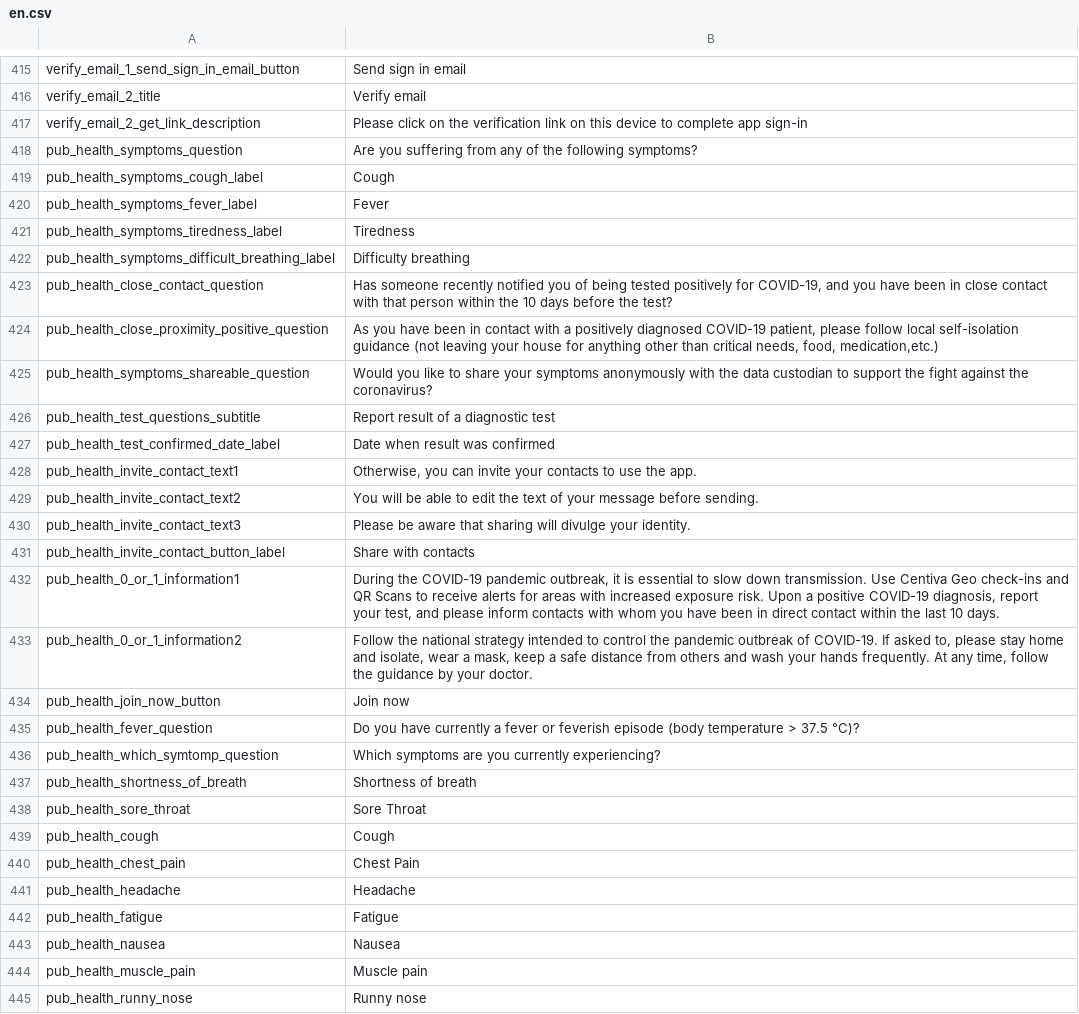
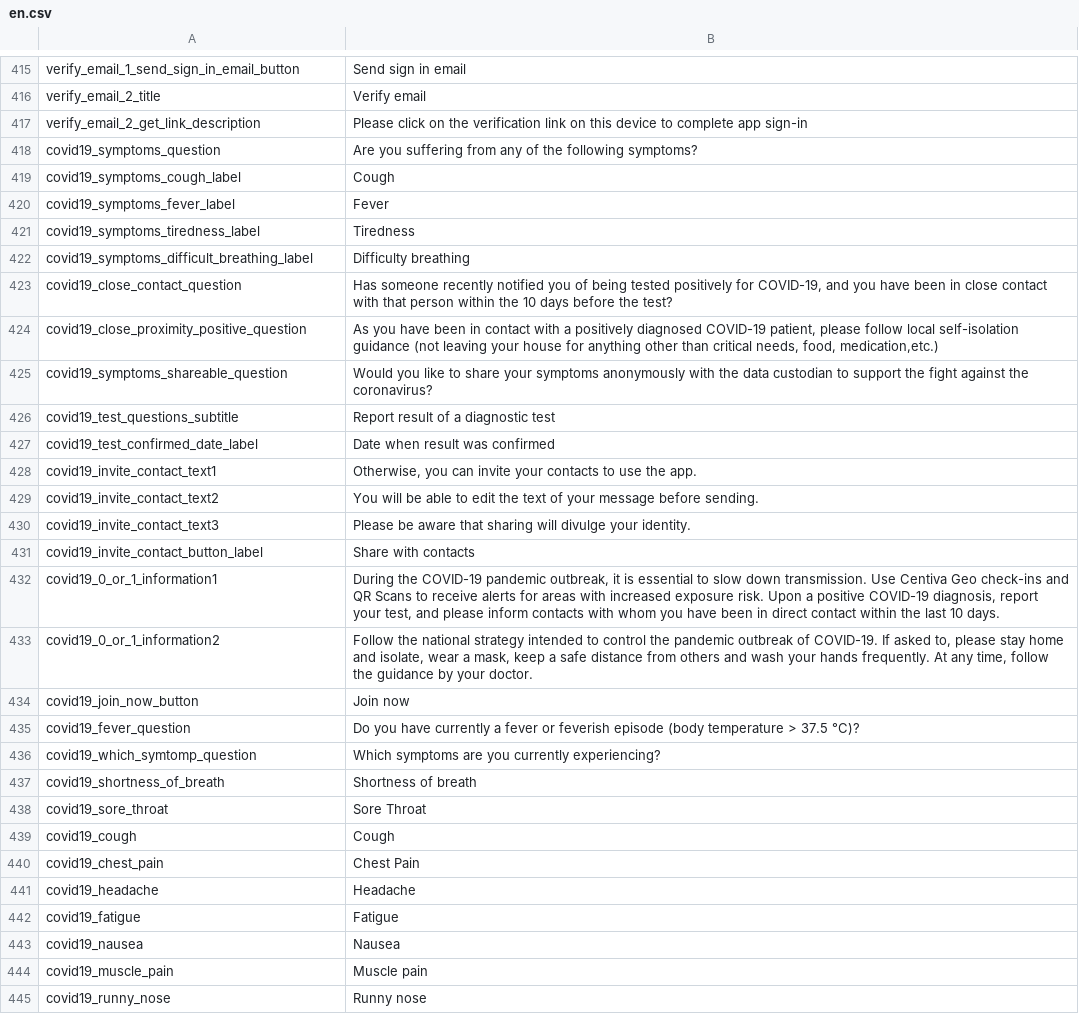
Before and after one commit to CentivaHealth/centiva-translations, a CSV file: en.csv, drawn as a sheet; only a part is shown, gaps mark what is left out; the diff covers the shown part only.

Commit message:
Revert "rename identifiers"
This reverts commit 45f22903

```diff
--- a/en.csv
+++ b/en.csv
@@ -417,29 +417,29 @@ verify_email_2_title,"Verify email"
 verify_email_2_get_link_description,"Please click on the verification link on this device to complete app sign-in"
-pub_health_symptoms_question,"Are you suffering from any of the following symptoms?"
-pub_health_symptoms_cough_label,Cough
-pub_health_symptoms_fever_label,Fever
-pub_health_symptoms_tiredness_label,Tiredness
-pub_health_symptoms_difficult_breathing_label,"Difficulty breathing"
-pub_health_close_contact_question,"Has someone recently notified you of being tested positively for COVID-19, and you have been in close contact with that person within the 10 days before the test?"
-pub_health_close_proximity_positive_question,"As you have been in contact with a positively diagnosed COVID-19 patient, please follow local self-isolation guidance (not leaving your house for anything other than critical needs, food, medication,etc.)"
-pub_health_symptoms_shareable_question,"Would you like to share your symptoms anonymously with the data custodian to support the fight against the coronavirus?"
-pub_health_test_questions_subtitle,"Report result of a diagnostic test"
-pub_health_test_confirmed_date_label,"Date when result was confirmed"
-pub_health_invite_contact_text1,"Otherwise, you can invite your contacts to use the app."
-pub_health_invite_contact_text2,"You will be able to edit the text of your message before sending."
-pub_health_invite_contact_text3,"Please be aware that sharing will divulge your identity."
-pub_health_invite_contact_button_label,"Share with contacts"
-pub_health_0_or_1_information1,"During the COVID-19 pandemic outbreak, it is essential to slow down transmission. Use Centiva Geo check-ins and QR Scans to receive alerts for areas with increased exposure risk. Upon a positive COVID-19 diagnosis, report your test, and please inform contacts with whom you have been in direct contact within the last 10 days."
-pub_health_0_or_1_information2,"Follow the national strategy intended to control the pandemic outbreak of COVID-19. If asked to, please stay home and isolate, wear a mask, keep a safe distance from others and wash your hands frequently. At any time, follow the guidance by your doctor."
-pub_health_join_now_button,"Join now"
-pub_health_fever_question,"Do you have currently a fever or feverish episode (body temperature > 37.5 °C)?"
-pub_health_which_symtomp_question,"Which symptoms are you currently experiencing?"
-pub_health_shortness_of_breath,"Shortness of breath"
-pub_health_sore_throat,"Sore Throat"
-pub_health_cough,Cough
-pub_health_chest_pain,"Chest Pain"
-pub_health_headache,Headache
-pub_health_fatigue,Fatigue
-pub_health_nausea,Nausea
-pub_health_muscle_pain,"Muscle pain"
-pub_health_runny_nose,"Runny nose"
+covid19_symptoms_question,"Are you suffering from any of the following symptoms?"
+covid19_symptoms_cough_label,Cough
+covid19_symptoms_fever_label,Fever
+covid19_symptoms_tiredness_label,Tiredness
+covid19_symptoms_difficult_breathing_label,"Difficulty breathing"
+covid19_close_contact_question,"Has someone recently notified you of being tested positively for COVID-19, and you have been in close contact with that person within the 10 days before the test?"
+covid19_close_proximity_positive_question,"As you have been in contact with a positively diagnosed COVID-19 patient, please follow local self-isolation guidance (not leaving your house for anything other than critical needs, food, medication,etc.)"
+covid19_symptoms_shareable_question,"Would you like to share your symptoms anonymously with the data custodian to support the fight against the coronavirus?"
+covid19_test_questions_subtitle,"Report result of a diagnostic test"
+covid19_test_confirmed_date_label,"Date when result was confirmed"
+covid19_invite_contact_text1,"Otherwise, you can invite your contacts to use the app."
+covid19_invite_contact_text2,"You will be able to edit the text of your message before sending."
+covid19_invite_contact_text3,"Please be aware that sharing will divulge your identity."
+covid19_invite_contact_button_label,"Share with contacts"
+covid19_0_or_1_information1,"During the COVID-19 pandemic outbreak, it is essential to slow down transmission. Use Centiva Geo check-ins and QR Scans to receive alerts for areas with increased exposure risk. Upon a positive COVID-19 diagnosis, report your test, and please inform contacts with whom you have been in direct contact within the last 10 days."
+covid19_0_or_1_information2,"Follow the national strategy intended to control the pandemic outbreak of COVID-19. If asked to, please stay home and isolate, wear a mask, keep a safe distance from others and wash your hands frequently. At any time, follow the guidance by your doctor."
+covid19_join_now_button,"Join now"
+covid19_fever_question,"Do you have currently a fever or feverish episode (body temperature > 37.5 °C)?"
+covid19_which_symtomp_question,"Which symptoms are you currently experiencing?"
+covid19_shortness_of_breath,"Shortness of breath"
+covid19_sore_throat,"Sore Throat"
+covid19_cough,Cough
+covid19_chest_pain,"Chest Pain"
+covid19_headache,Headache
+covid19_fatigue,Fatigue
+covid19_nausea,Nausea
+covid19_muscle_pain,"Muscle pain"
+covid19_runny_nose,"Runny nose"
```
Also changed, not shown: 87 edited cells elsewhere in this file.
